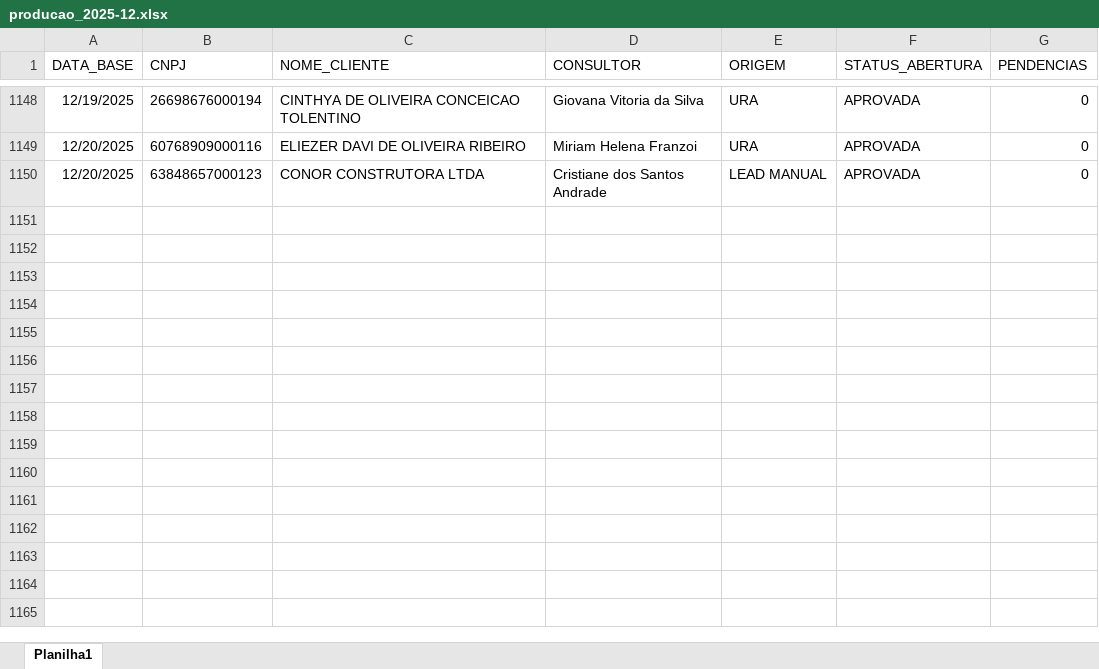
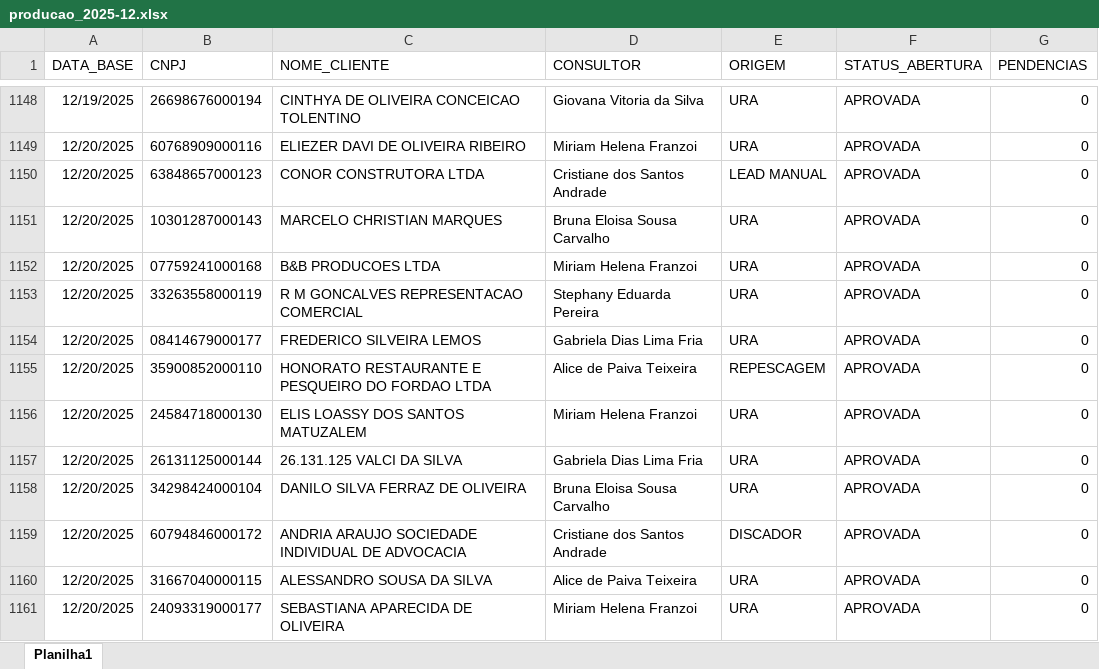
Before and after one commit to Augusto05/atlas, an Excel workbook: first-atlas/producao_2025-12.xlsx, sheet Planilha1, drawn as a sheet; only a part is shown, gaps mark what is left out; values as stored, in another font and other column widths than the file's, no borders; the diff covers the shown part only; the diff names each change by its address in the sheet, - before the commit and + after, or states it on an @@ line.

```diff
--- a/first-atlas/producao_2025-12.xlsx (sheet Planilha1)
+++ b/first-atlas/producao_2025-12.xlsx (sheet Planilha1)
+row 1151: 12/20/2025 | 10301287000143 | MARCELO CHRISTIAN MARQUES | Bruna Eloisa Sousa Carvalho | URA | APROVADA | 0
+row 1152: 12/20/2025 | 07759241000168 | B&B PRODUCOES LTDA | Miriam Helena Franzoi | URA | APROVADA | 0
+row 1153: 12/20/2025 | 33263558000119 | R M GONCALVES REPRESENTACAO COMERCIAL | Stephany Eduarda Pereira | URA | APROVADA | 0
+row 1154: 12/20/2025 | 08414679000177 | FREDERICO SILVEIRA LEMOS | Gabriela Dias Lima Fria | URA | APROVADA | 0
+row 1155: 12/20/2025 | 35900852000110 | HONORATO RESTAURANTE E PESQUEIRO DO FORDAO LTDA | Alice de Paiva Teixeira | REPESCAGEM | APROVADA | 0
+row 1156: 12/20/2025 | 24584718000130 | ELIS LOASSY DOS SANTOS MATUZALEM | Miriam Helena Franzoi | URA | APROVADA | 0
+row 1157: 12/20/2025 | 26131125000144 | 26.131.125 VALCI DA SILVA | Gabriela Dias Lima Fria | URA | APROVADA | 0
+row 1158: 12/20/2025 | 34298424000104 | DANILO SILVA FERRAZ DE OLIVEIRA | Bruna Eloisa Sousa Carvalho | URA | APROVADA | 0
+row 1159: 12/20/2025 | 60794846000172 | ANDRIA ARAUJO SOCIEDADE INDIVIDUAL DE ADVOCACIA | Cristiane dos Santos Andrade | DISCADOR | APROVADA | 0
+row 1160: 12/20/2025 | 31667040000115 | ALESSANDRO SOUSA DA SILVA | Alice de Paiva Teixeira | URA | APROVADA | 0
+row 1161: 12/20/2025 | 24093319000177 | SEBASTIANA APARECIDA DE OLIVEIRA | Miriam Helena Franzoi | URA | APROVADA | 0
```
Also changed, not shown: 10 added rows, 36 edited cells and cell formats elsewhere in this sheet, first-atlas/balde_2025-11.xlsx.
